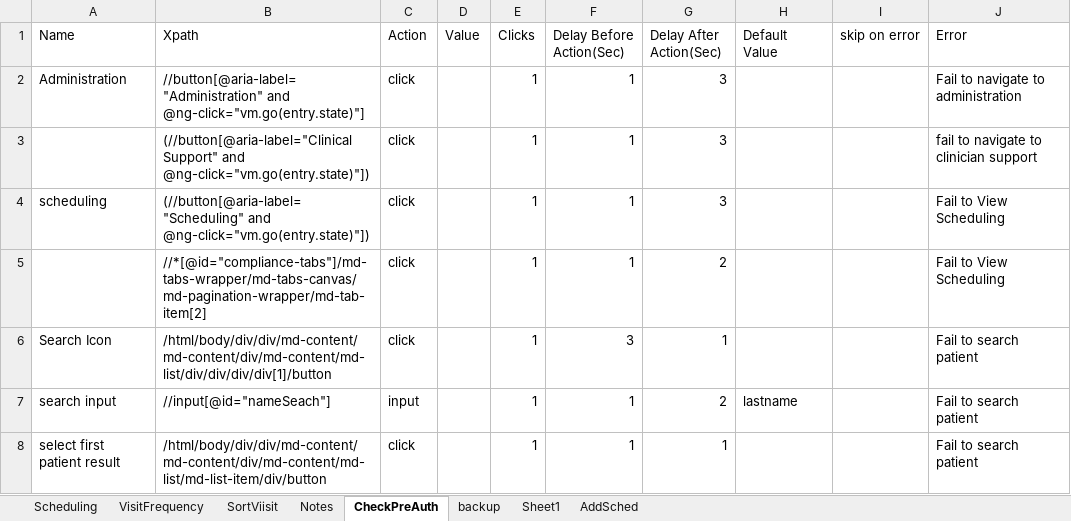
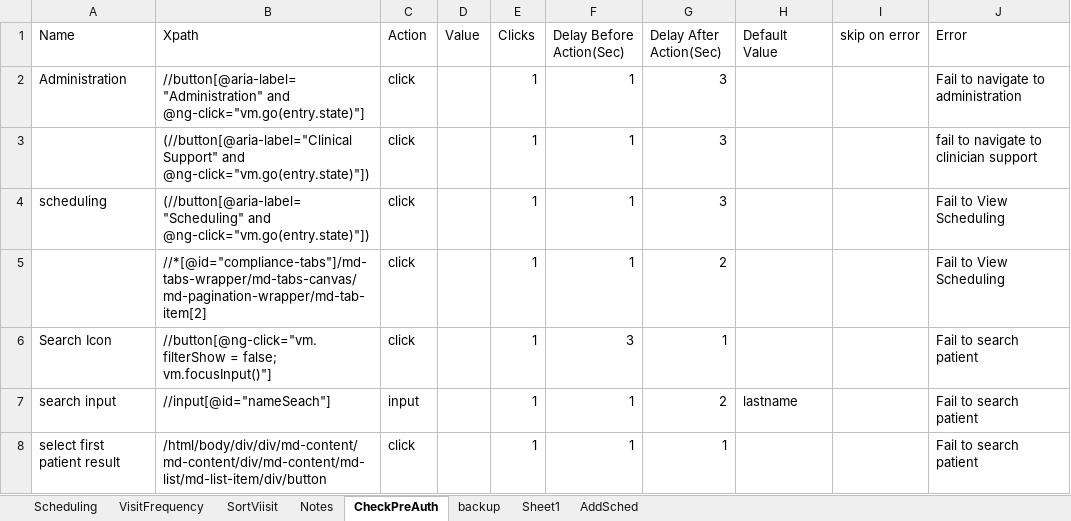
Before and after one commit to Ustingit/Automation, an Excel workbook: resources/scheduling.xlsx, sheet CheckPreAuth, drawn as a sheet; only a part is shown; values as stored, in another font and other column widths than the file's, no borders; the diff names each change by its address in the sheet, - before the commit and + after, or states it on an @@ line.

```diff
--- a/resources/scheduling.xlsx (sheet CheckPreAuth)
+++ b/resources/scheduling.xlsx (sheet CheckPreAuth)
-B6 (Xpath): /html/body/div/div/md-content/md-content/div/md-content/md-list/div/div/div/div[1]/button
+B6 (Xpath): //button[@ng-click="vm.filterShow = false; vm.focusInput()"]
```
Also changed, not shown: sheet Notes, sheet AddSched, sheet VisitFrequency, sheet Scheduling.
